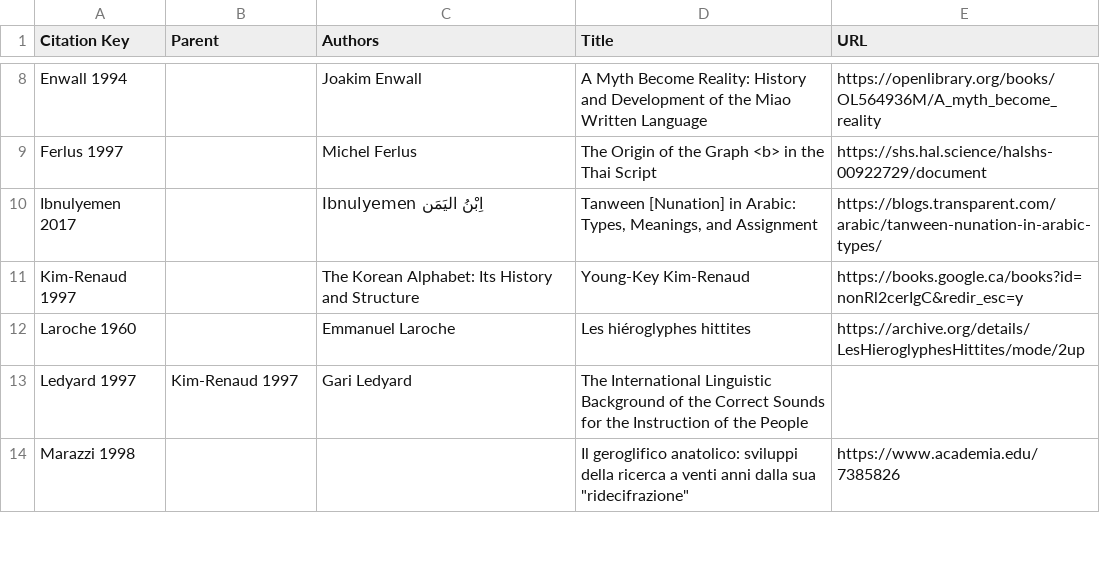
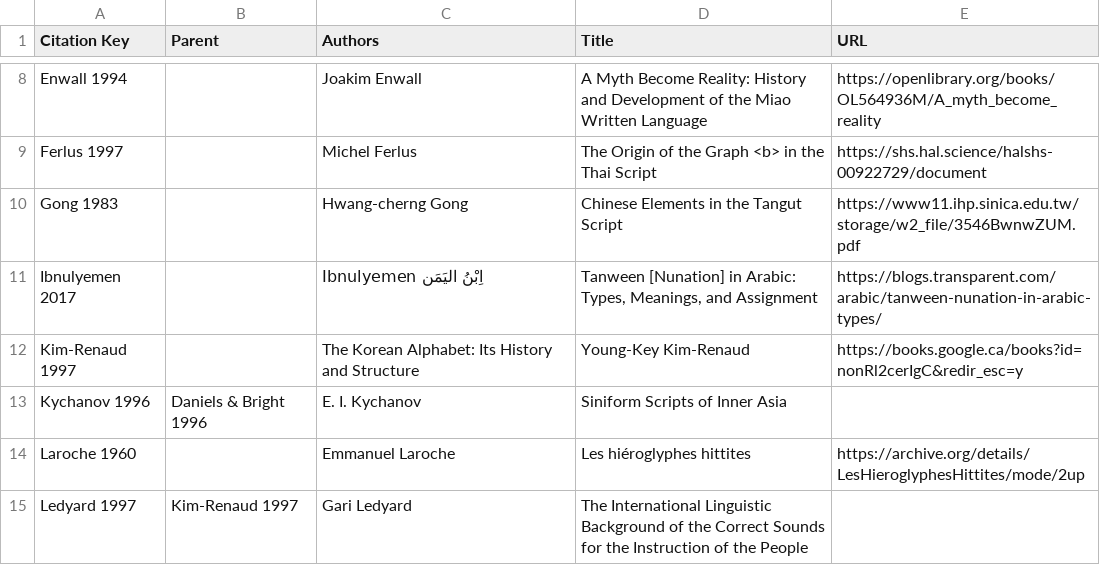
Before and after one commit to DPenner1/WritingSystemHistory, a CSV file: tools/database/resource/sources.csv, drawn as a sheet; only a part is shown, gaps mark what is left out; the shorter side is filled out with more unchanged rows; the diff names each change by its address in the sheet, - before the commit and + after, or states it on an @@ line.

Commit message:
updated derivations for Tangut, triggered stats measuring change

```diff
--- a/tools/database/resource/sources.csv
+++ b/tools/database/resource/sources.csv
+row 10: Gong 1983 |  | Hwang-cherng Gong | Chinese Elements in the Tangut Script | https://www11.ihp.sinica.edu.tw/storage/w2_file/3546BwnwZUM.pdf
+row 13: Kychanov 1996 | Daniels & Bright 1996 | E. I. Kychanov | Siniform Scripts of Inner Asia
```
Also changed, not shown: tools/database/resource/derivation_defaults.csv, tools/database/resource/processes.csv, 3 other files.
